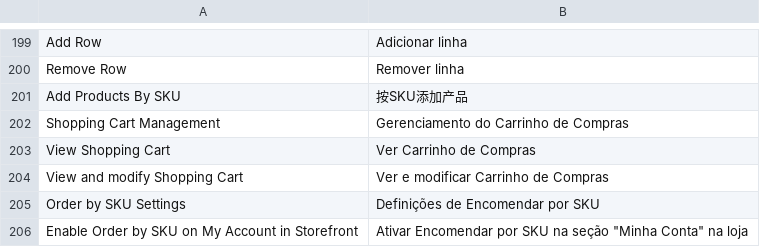
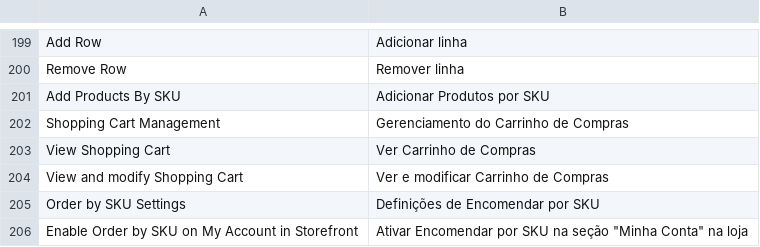
Before and after one commit to magento-l10n/language-pt_BR, a CSV file: pt_BR.csv, drawn as a sheet; only a part is shown, gaps mark what is left out; the diff names each change by its address in the sheet, - before the commit and + after, or states it on an @@ line.

Commit message:
Fix: Add Products by SKU
Translation Add Products by SKU fixed

```diff
--- a/pt_BR.csv
+++ b/pt_BR.csv
-B201: 按SKU添加产品
+B201: Adicionar Produtos por SKU
```
